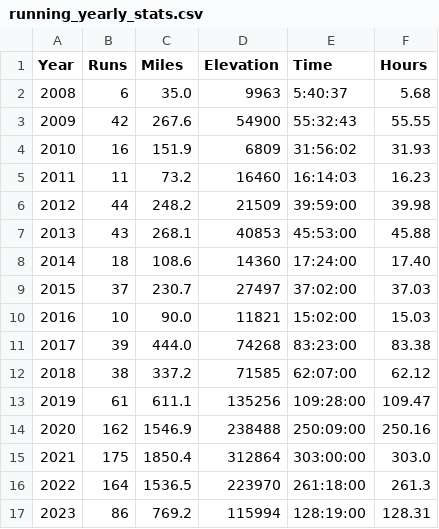
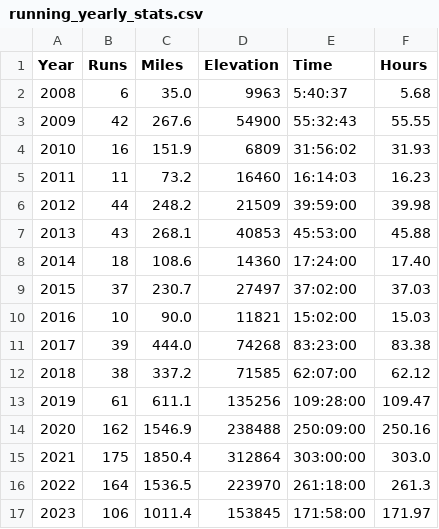
Before and after one commit to clkruse/clkruse.github.io, a CSV file: running_yearly_stats.csv, drawn as a sheet.

Commit message:
Update running_yearly_stats.csv

```diff
--- a/running_yearly_stats.csv
+++ b/running_yearly_stats.csv
@@ -16,2 +16,2 @@ Year,Runs,Miles,Elevation,Time,Hours
 2022,164,1536.5,223970,261:18:00,261.3
-2023,86,769.2,115994,128:19:00,128.31
+2023,106,1011.4,153845,171:58:00,171.97
```
